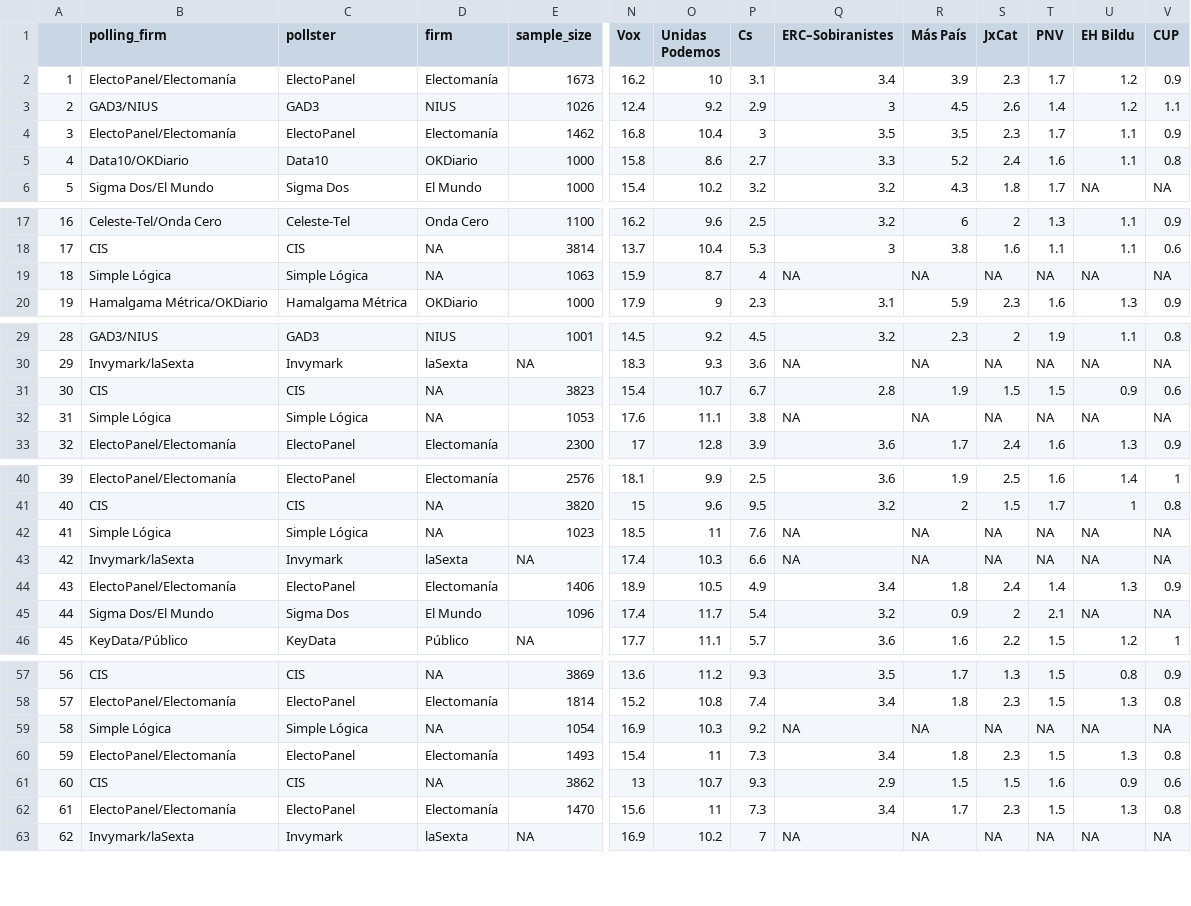
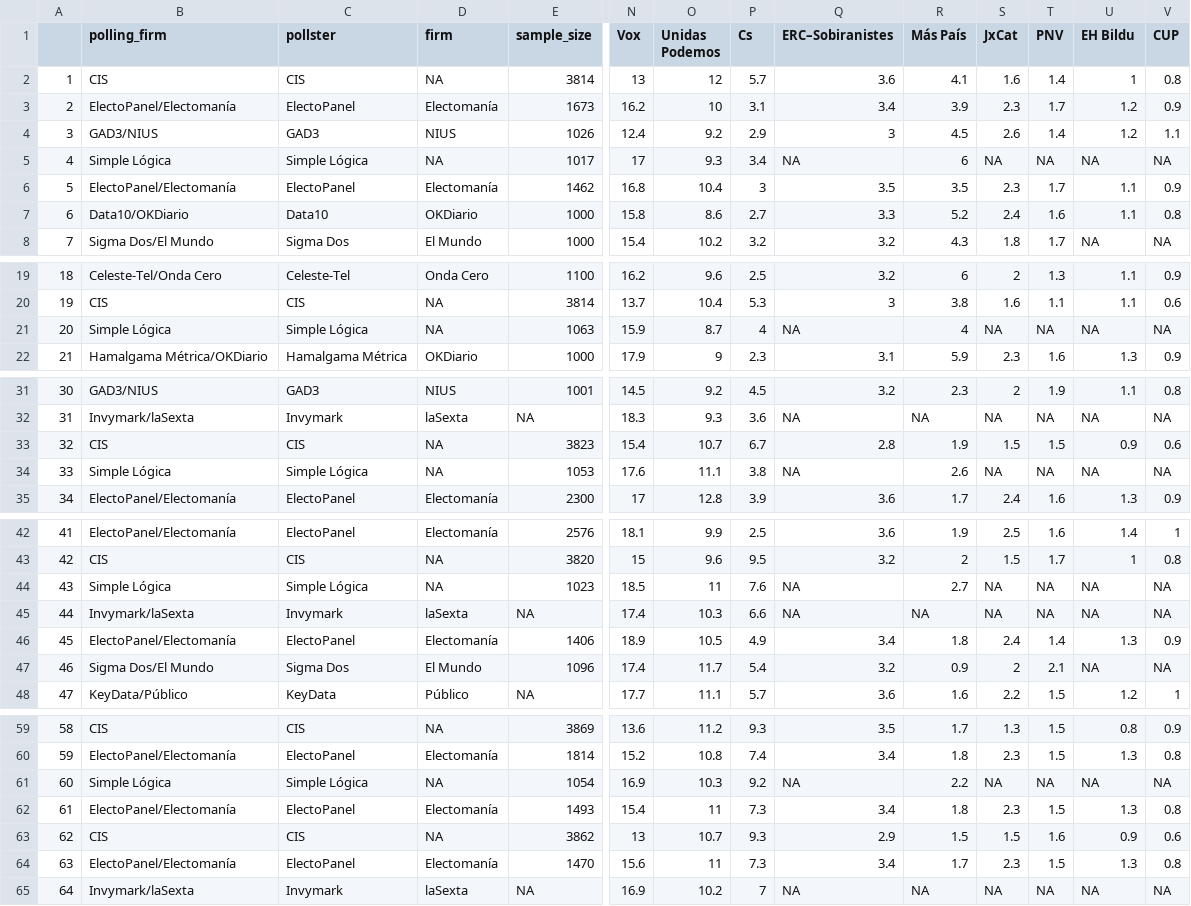
Before and after one commit to endikasatu/promedio_encuestas_esp, a CSV file: data/polls.csv, drawn as a sheet; only a part is shown, gaps mark what is left out; addresses are those after the commit; rows hold the shown columns only; the diff covers the shown part only; the diff names each change by its address in the sheet, - before the commit and + after, or states it on an @@ line.

```diff
--- a/data/polls.csv
+++ b/data/polls.csv
+row 2: 1 | CIS | CIS | NA | 3814 | 13 | 12 | 5.7 | 3.6 | 4.1 | 1.6 | 1.4 | 1 | 0.8
@@ column A renumbered from row 3 down @@
+row 5: 4 | Simple Lógica | Simple Lógica | NA | 1017 | 17 | 9.3 | 3.4 | NA | 6 | NA | NA | NA | NA
-R21 (Más País): NA
+R21 (Más País): 4
-R34 (Más País): NA
+R34 (Más País): 2.6
-R44 (Más País): NA
+R44 (Más País): 2.7
-R61 (Más País): NA
+R61 (Más País): 2.2
```
Also changed, not shown: 1 edited cell elsewhere in this file, data/pde_plus_polls.csv, 1 other file.
